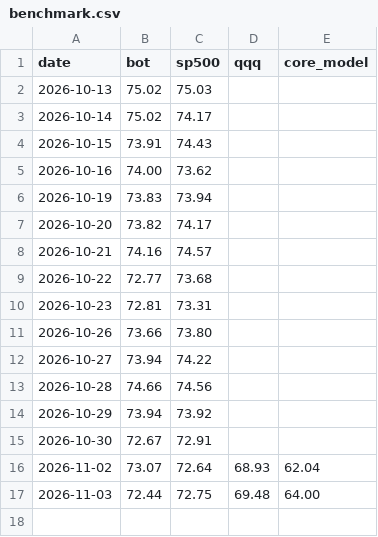
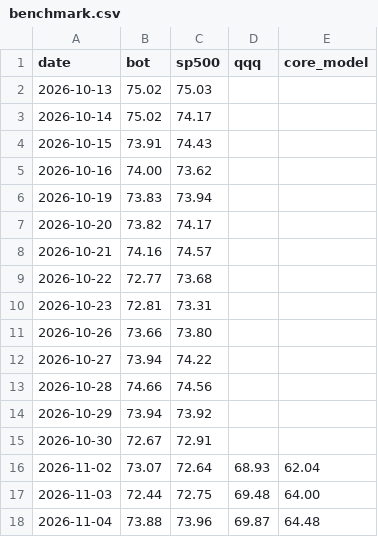
Before and after one commit to samjayf26-prog/investor-bot, a CSV file: research/benchmark.csv, drawn as a sheet.

```diff
--- a/research/benchmark.csv
+++ b/research/benchmark.csv
@@ -17 +17,2 @@ date,bot,sp500,qqq,core_model
 2026-11-03,72.44,72.75,69.48,64.00
+2026-11-04,73.88,73.96,69.87,64.48
```
Also changed, not shown: research/direction_log.csv, 2 other files.
